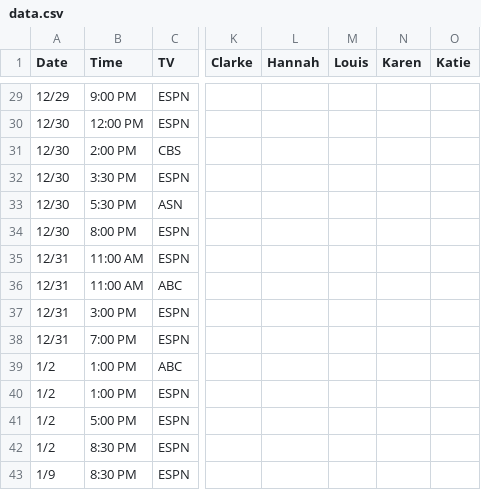
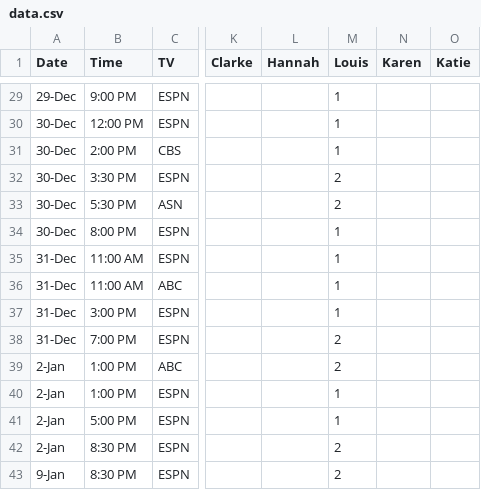
Before and after one commit to nclundell/bbchallenge-1.0, a CSV file: data.csv, drawn as a sheet; only a part is shown, gaps mark what is left out; the diff covers the shown part only; the diff names each change by its address in the sheet, - before the commit and + after, or states it on an @@ line.

Commit message:
Added votes for Louis

```diff
--- a/data.csv
+++ b/data.csv
-A29 (Date): 12/29
+A29 (Date): 29-Dec
-M29:M31 (Louis): (empty)
+M29:M31 (Louis): 1
-A30:A34 (Date): 12/30
+A30:A34 (Date): 30-Dec
-M32:M33 (Louis): (empty)
+M32:M33 (Louis): 2
-M34:M37 (Louis): (empty)
+M34:M37 (Louis): 1
-A35:A38 (Date): 12/31
+A35:A38 (Date): 31-Dec
-M38:M39 (Louis): (empty)
+M38:M39 (Louis): 2
-A39:A42 (Date): 1/2
+A39:A42 (Date): 2-Jan
-M40:M41 (Louis): (empty)
+M40:M41 (Louis): 1
-M42:M43 (Louis): (empty)
+M42:M43 (Louis): 2
-A43 (Date): 1/9
+A43 (Date): 9-Jan
```
Also changed, not shown: 54 edited cells elsewhere in this file.
